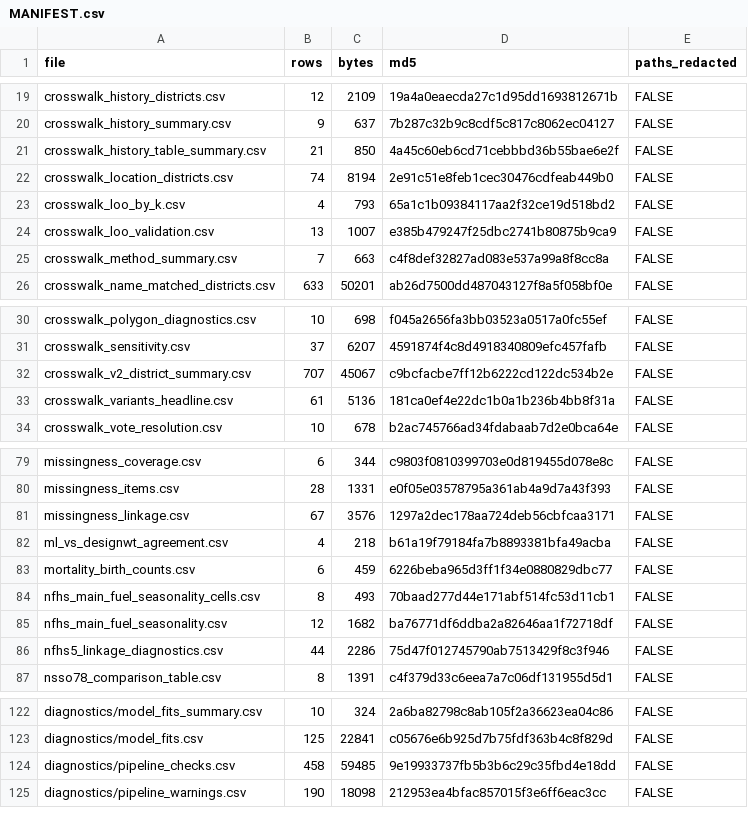
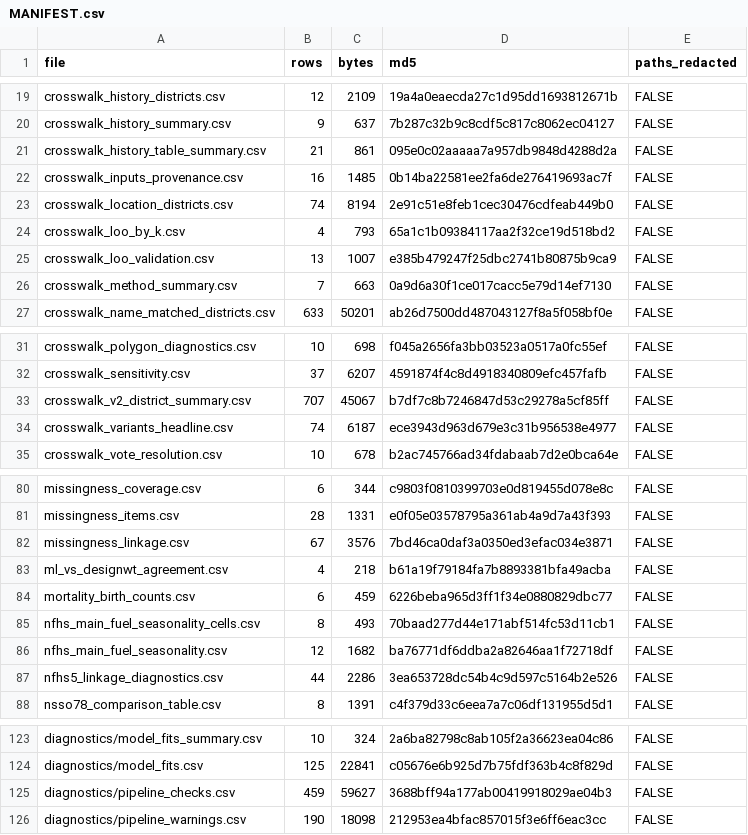
Before and after one commit to pdez90/India_householdenergy, a CSV file: results/MANIFEST.csv, drawn as a sheet; only a part is shown, gaps mark what is left out; the diff covers the shown part only.

```diff
--- a/results/MANIFEST.csv
+++ b/results/MANIFEST.csv
@@ -20,3 +20,4 @@
 "crosswalk_history_summary.csv",9,637,"7b287c32b9c8cdf5c817c8062ec04127",FALSE
-"crosswalk_history_table_summary.csv",21,850,"4a45c60eb6cd71cebbbd36b55bae6e2f",FALSE
+"crosswalk_history_table_summary.csv",21,861,"095e0c02aaaaa7a957db9848d4288d2a",FALSE
+"crosswalk_inputs_provenance.csv",16,1485,"0b14ba22581ee2fa6de276419693ac7f",FALSE
 "crosswalk_location_districts.csv",74,8194,"2e91c51e8feb1cec30476cdfeab449b0",FALSE
@@ -24,3 +25,3 @@
 "crosswalk_loo_validation.csv",13,1007,"e385b479247f25dbc2741b80875b9ca9",FALSE
-"crosswalk_method_summary.csv",7,663,"c4f8def32827ad083e537a99a8f8cc8a",FALSE
+"crosswalk_method_summary.csv",7,663,"0a9d6a30f1ce017cacc5e79d14ef7130",FALSE
 "crosswalk_name_matched_districts.csv",633,50201,"ab26d7500dd487043127f8a5f058bf0e",FALSE
@@ -31,4 +32,4 @@
 "crosswalk_sensitivity.csv",37,6207,"4591874f4c8d4918340809efc457fafb",FALSE
-"crosswalk_v2_district_summary.csv",707,45067,"c9bcfacbe7ff12b6222cd122dc534b2e",FALSE
-"crosswalk_variants_headline.csv",61,5136,"181ca0ef4e22dc1b0a1b236b4bb8f31a",FALSE
+"crosswalk_v2_district_summary.csv",707,45067,"b7df7c8b7246847d53c29278a5cf85ff",FALSE
+"crosswalk_variants_headline.csv",74,6187,"ece3943d963d679e3c31b956538e4977",FALSE
 "crosswalk_vote_resolution.csv",10,678,"b2ac745766ad34fdabaab7d2e0bca64e",FALSE
@@ -80,3 +81,3 @@
 "missingness_items.csv",28,1331,"e0f05e03578795a361ab4a9d7a43f393",FALSE
-"missingness_linkage.csv",67,3576,"1297a2dec178aa724deb56cbfcaa3171",FALSE
+"missingness_linkage.csv",67,3576,"7bd46ca0daf3a0350ed3efac034e3871",FALSE
 "ml_vs_designwt_agreement.csv",4,218,"b61a19f79184fa7b8893381bfa49acba",FALSE
@@ -85,3 +86,3 @@
 "nfhs_main_fuel_seasonality.csv",12,1682,"ba76771df6ddba2a82646aa1f72718df",FALSE
-"nfhs5_linkage_diagnostics.csv",44,2286,"75d47f012745790ab7513429f8c3f946",FALSE
+"nfhs5_linkage_diagnostics.csv",44,2286,"3ea653728dc54b4c9d597c5164b2e526",FALSE
 "nsso78_comparison_table.csv",8,1391,"c4f379d33c6eea7a7c06df131955d5d1",FALSE
@@ -123,3 +124,3 @@
 "diagnostics/model_fits.csv",125,22841,"c05676e6b925d7b75fdf363b4c8f829d",FALSE
-"diagnostics/pipeline_checks.csv",458,59485,"9e19933737fb5b3b6c29c35fbd4e18dd",FALSE
+"diagnostics/pipeline_checks.csv",459,59627,"3688bff94a177ab00419918029ae04b3",FALSE
 "diagnostics/pipeline_warnings.csv",190,18098,"212953ea4bfac857015f3e6ff6eac3cc",FALSE
```
Also changed, not shown: 2 edited cells elsewhere in this file, results/PROVENANCE.csv, results/crosswalk_history_table_summary.csv, 8 other files.
